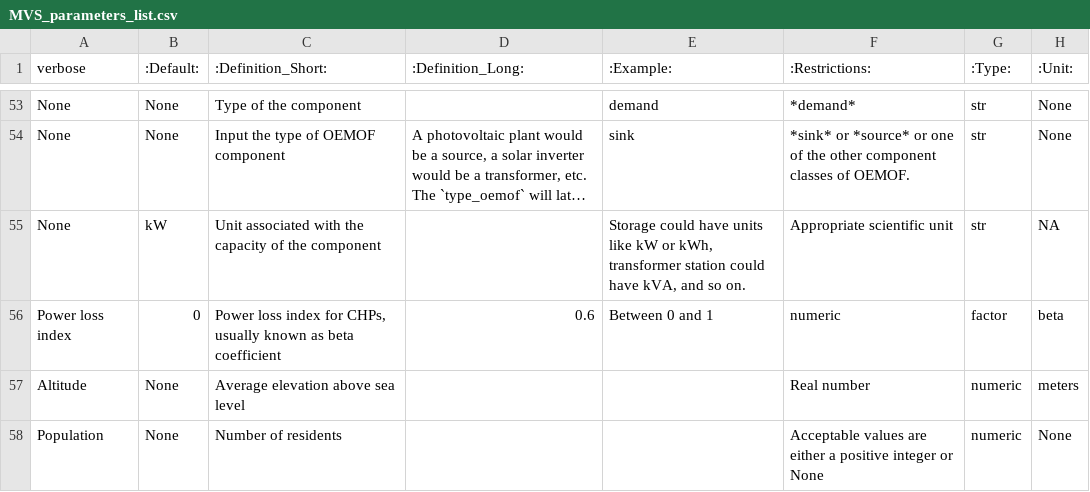
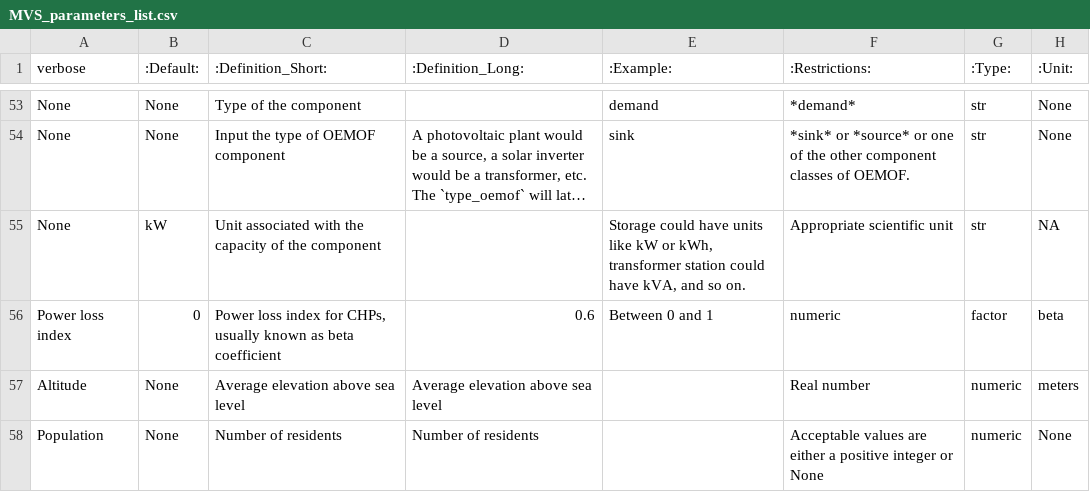
Before and after one commit to rl-institut/cp_nigeria_app, a CSV file: app/static/MVS_parameters_list.csv, drawn as a sheet; only a part is shown, gaps mark what is left out; long unchanged cells end in …; the diff names each change by its address in the sheet, - before the commit and + after, or states it on an @@ line.

Commit message:
Update help text for altitude and population

```diff
--- a/app/static/MVS_parameters_list.csv
+++ b/app/static/MVS_parameters_list.csv
-D57 (:Definition_Long:): (empty)
+D57 (:Definition_Long:): Average elevation above sea level
-D58 (:Definition_Long:): (empty)
+D58 (:Definition_Long:): Number of residents
```
